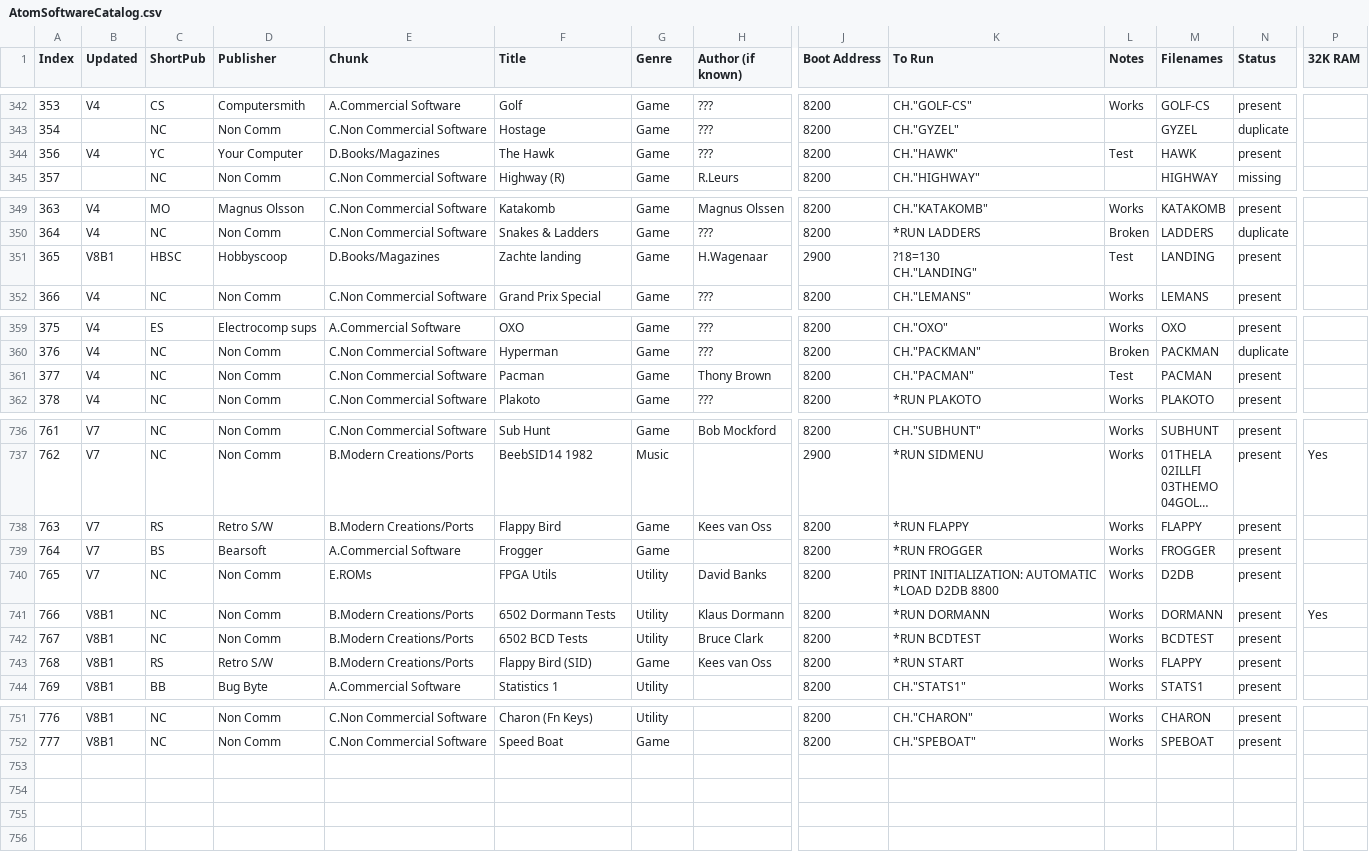
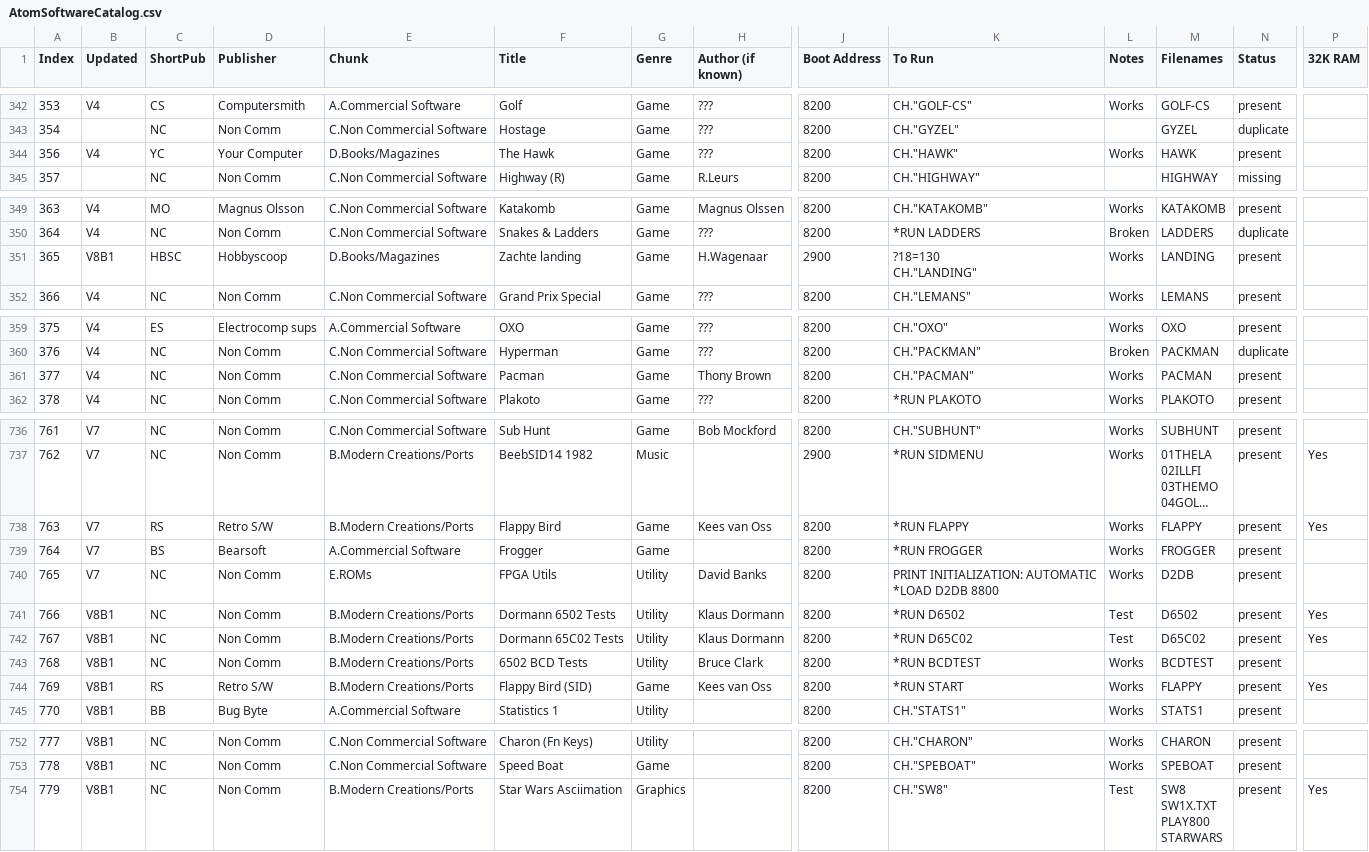
Before and after one commit to hoglet67/AtomSoftwareArchive, a CSV file: catalog/AtomSoftwareCatalog.csv, drawn as a sheet; only a part is shown, gaps mark what is left out; long unchanged cells end in …; addresses are those after the commit; rows hold the shown columns only; ↵ is a line break in a cell; the diff covers the shown part only; the diff names each change by its address in the sheet, - before the commit and + after, or states it on an @@ line.

Commit message:
Added StarWars

```diff
--- a/catalog/AtomSoftwareCatalog.csv
+++ b/catalog/AtomSoftwareCatalog.csv
-L344 (Notes): Test
+L344 (Notes): Works
-L351 (Notes): Test
+L351 (Notes): Works
-L361 (Notes): Test
+L361 (Notes): Works
-P738 (32K RAM): (empty)
+P738 (32K RAM): Yes
-F741 (Title): 6502 Dormann Tests
+F741 (Title): Dormann 6502 Tests
-K741 (To Run): *RUN DORMANN
+K741 (To Run): *RUN D6502
-L741 (Notes): Works
+L741 (Notes): Test
-M741 (Filenames): DORMANN
+M741 (Filenames): D6502
+row 742: 767 | V8B1 | NC | Non Comm | B.Modern Creations/Ports | Dormann 65C02 Tests | Utility | Klaus Dormann | 8200 | *RUN D65C02 | Test | D65C02 | present | Yes
@@ column A (Index) renumbered between rows 743 and 753 @@
-P744 (32K RAM): (empty)
+P744 (32K RAM): Yes
+row 754: 779 | V8B1 | NC | Non Comm | B.Modern Creations/Ports | Star Wars Asciimation | Graphics |  | 8200 | CH."SW8" | Test | SW8 ↵ SW1X.TXT ↵ PLAY800 ↵ STARWARS | present | Yes
```
Also changed, not shown: 2 edited cells elsewhere in this file.
